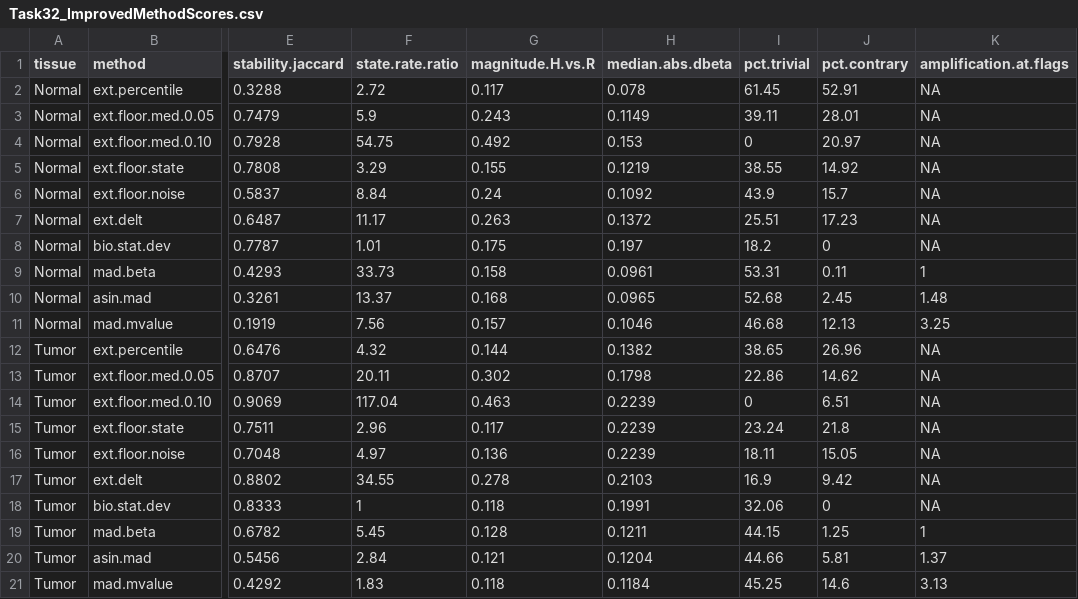
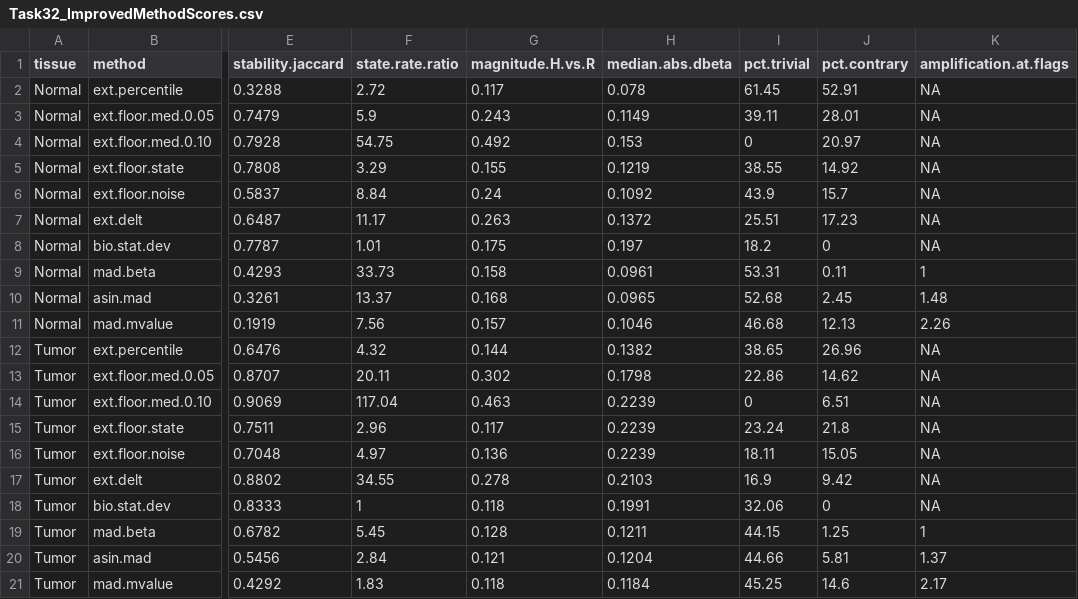
Before and after one commit to anamgiri91/bioinformatics-research, a CSV file: Results/Task32_ImprovedMethodScores.csv, drawn as a sheet; only a part is shown, gaps mark what is left out; the diff names each change by its address in the sheet, - before the commit and + after, or states it on an @@ line.

Commit message:
fix(task32): normalise the M-value amplification by the right constant
The amplification column measures how much a transform stretches beta
where the flags actually are: |dT/dbeta| at the flagged cells, divided
by |dT/dbeta| at beta = 0.5 so every transform reads 1 at
mid-methylation and the column is comparable across rows.

The M-value derivative is 1/(ln2 * b(1-b)), which is 4/ln2 = 5.7708 at
b = 0.5, not 4. Dividing by 4 inflated the M-value figure by
1/ln2 = 1.443x. Corrected: 3.25 -> 2.26 in normal tissue and
3.13 -> 2.17 in tumour. The arcsine normaliser was already right (its
derivative is exactly 2 at b = 0.5) and raw beta is 1 by definition.

Nothing else moves. Stability, magnitude, trivial-flag share and
contrary-flag share are untouched, the three transforms keep their
order, and the conclusion the column exists to support - that
stability falls and contrary flags rise monotonically with how much a
transform stretches the extremes - holds exactly as before, just at
1.00 / 1.48 / 2.26 rather than 1.00 / 1.48 / 3.25.

The constants are now written out in a table with the derivatives
beside them rather than inlined as magic numbers, which is how the
error survived review in the first place. Figure 10, results.md
section 13 and the meeting document are regenerated. The section now
also states the normalisation in the text, since "amplification = 1
for raw beta" is not self-explanatory.

```diff
--- a/Results/Task32_ImprovedMethodScores.csv
+++ b/Results/Task32_ImprovedMethodScores.csv
-K11 (amplification.at.flags): 3.25
+K11 (amplification.at.flags): 2.26
-K21 (amplification.at.flags): 3.13
+K21 (amplification.at.flags): 2.17
```
Also changed, not shown: 7 other files.
